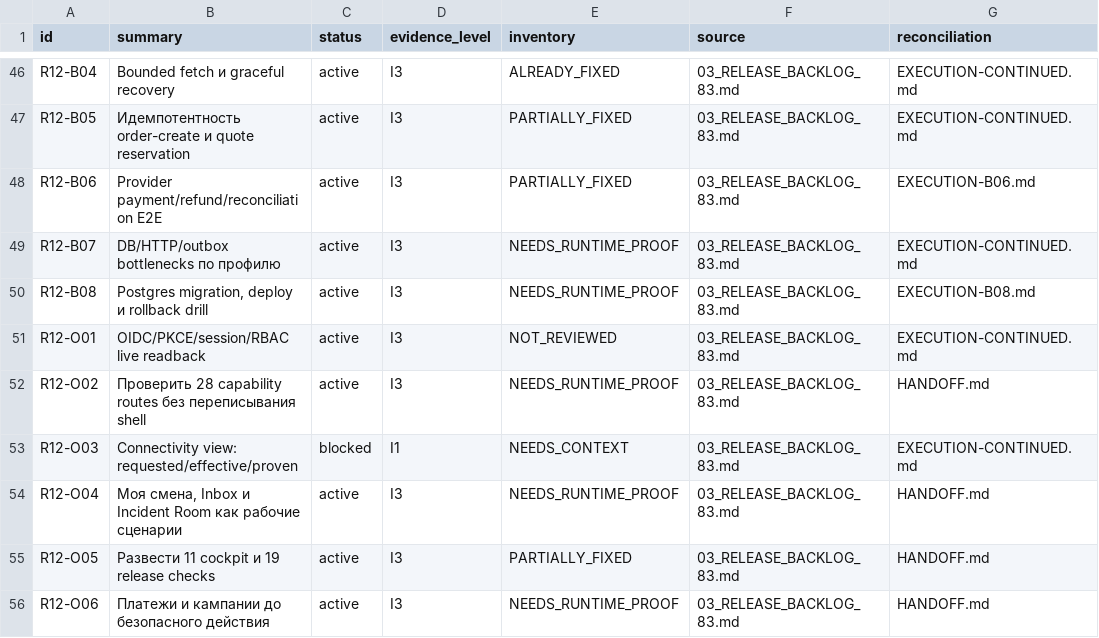
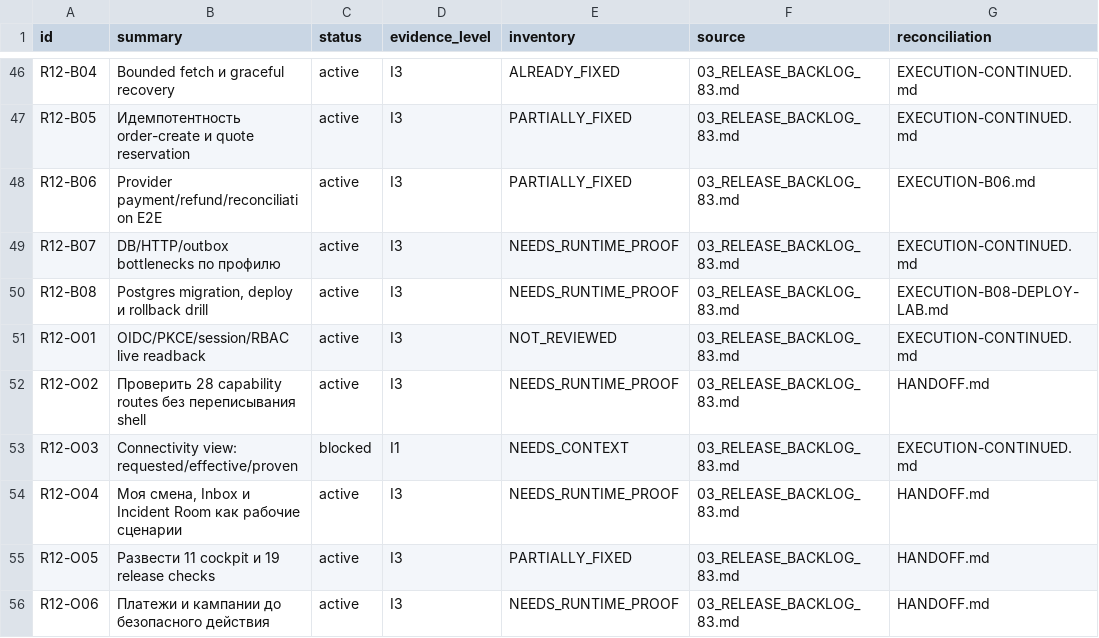
Before and after one commit to Kiwunaka/portal, a CSV file: docs/developer/work-orders/2026-09-05--consolidated-release-and-post12/R12-REGISTER.csv, drawn as a sheet; only a part is shown, gaps mark what is left out.

Commit message:
docs(release): retain Linux deploy health and crash rollback drill

```diff
--- a/docs/developer/work-orders/2026-09-05--consolidated-release-and-post12/R12-REGISTER.csv
+++ b/docs/developer/work-orders/2026-09-05--consolidated-release-and-post12/R12-REGISTER.csv
@@ -49,3 +49,3 @@ R12-B06,Provider payment/refund/reconciliation E2E,active,I3,PARTIALLY_FIXED,03_
 R12-B07,DB/HTTP/outbox bottlenecks по профилю,active,I3,NEEDS_RUNTIME_PROOF,03_RELEASE_BACKLOG_83.md,EXECUTION-CONTINUED.md
-R12-B08,"Postgres migration, deploy и rollback drill",active,I3,NEEDS_RUNTIME_PROOF,03_RELEASE_BACKLOG_83.md,EXECUTION-B08.md
+R12-B08,"Postgres migration, deploy и rollback drill",active,I3,NEEDS_RUNTIME_PROOF,03_RELEASE_BACKLOG_83.md,EXECUTION-B08-DEPLOY-LAB.md
 R12-O01,OIDC/PKCE/session/RBAC live readback,active,I3,NOT_REVIEWED,03_RELEASE_BACKLOG_83.md,EXECUTION-CONTINUED.md
```
Also changed, not shown: 3 other files.
